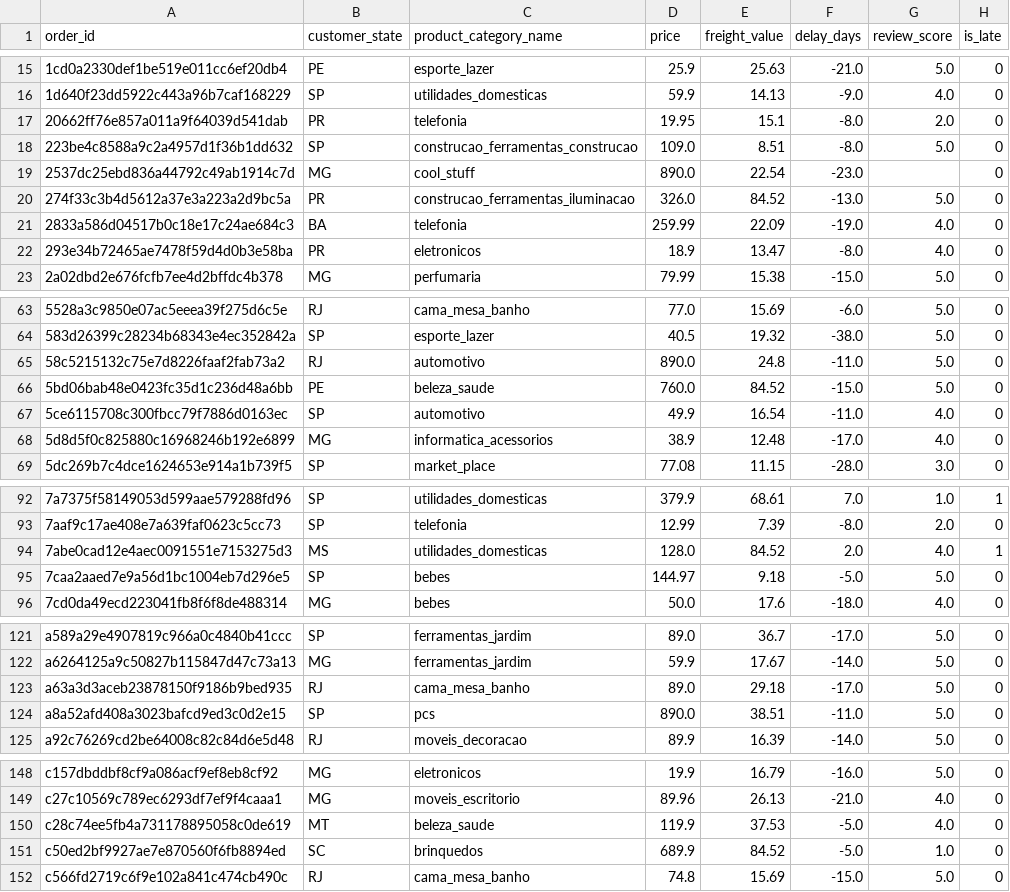
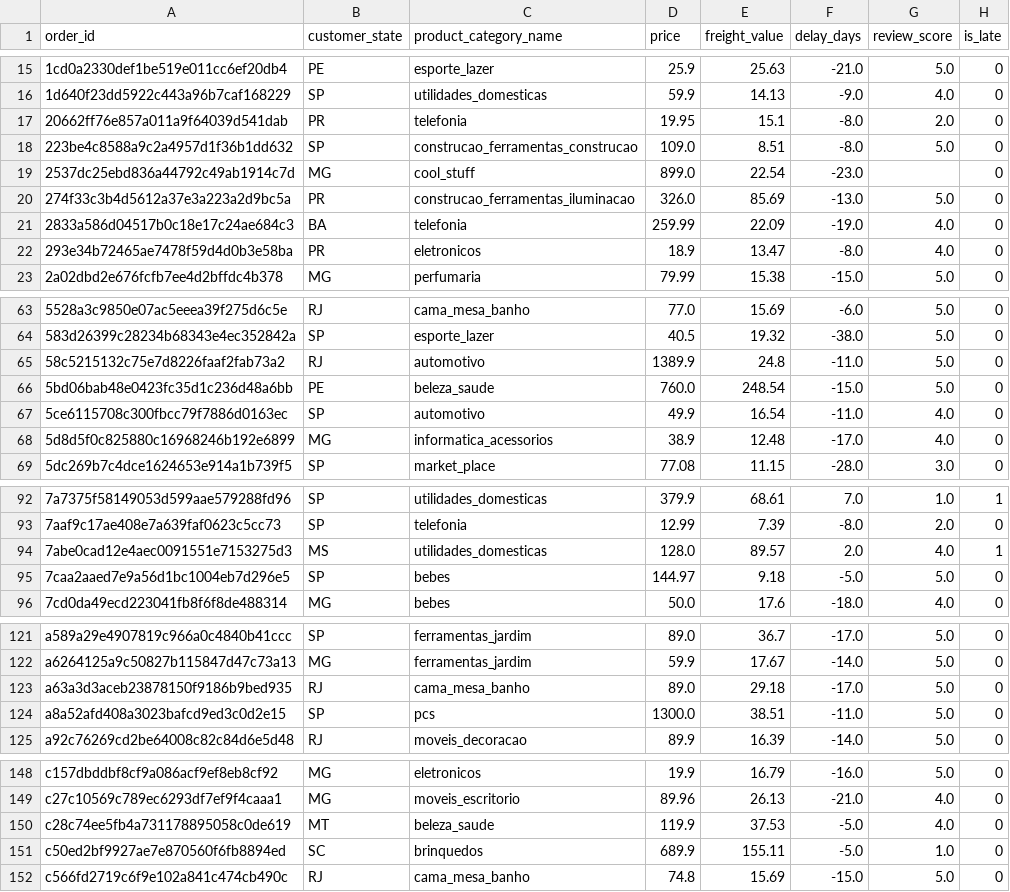
Before and after one commit to EmiyaKiritsugu3/data-minning, a CSV file: docs/assets/data/sample_olist.csv, drawn as a sheet; only a part is shown, gaps mark what is left out; the diff covers the shown part only.

Commit message:
fix(olist): group split, raw totals, null-delay flag, re-executed

```diff
--- a/docs/assets/data/sample_olist.csv
+++ b/docs/assets/data/sample_olist.csv
@@ -18,4 +18,4 @@ order_id,customer_state,product_category_name,price,freight_value,delay_days,rev
 223be4c8588a9c2a4957d1f36b1dd632,SP,construcao_ferramentas_construcao,109.0,8.51,-8.0,5.0,0
-2537dc25ebd836a44792c49ab1914c7d,MG,cool_stuff,890.0,22.54,-23.0,,0
-274f33c3b4d5612a37e3a223a2d9bc5a,PR,construcao_ferramentas_iluminacao,326.0,84.52,-13.0,5.0,0
+2537dc25ebd836a44792c49ab1914c7d,MG,cool_stuff,899.0,22.54,-23.0,,0
+274f33c3b4d5612a37e3a223a2d9bc5a,PR,construcao_ferramentas_iluminacao,326.0,85.69,-13.0,5.0,0
 2833a586d04517b0c18e17c24ae684c3,BA,telefonia,259.99,22.09,-19.0,4.0,0
@@ -64,4 +64,4 @@ order_id,customer_state,product_category_name,price,freight_value,delay_days,rev
 583d26399c28234b68343e4ec352842a,SP,esporte_lazer,40.5,19.32,-38.0,5.0,0
-58c5215132c75e7d8226faaf2fab73a2,RJ,automotivo,890.0,24.8,-11.0,5.0,0
-5bd06bab48e0423fc35d1c236d48a6bb,PE,beleza_saude,760.0,84.52,-15.0,5.0,0
+58c5215132c75e7d8226faaf2fab73a2,RJ,automotivo,1389.9,24.8,-11.0,5.0,0
+5bd06bab48e0423fc35d1c236d48a6bb,PE,beleza_saude,760.0,248.54,-15.0,5.0,0
 5ce6115708c300fbcc79f7886d0163ec,SP,automotivo,49.9,16.54,-11.0,4.0,0
@@ -93,3 +93,3 @@ order_id,customer_state,product_category_name,price,freight_value,delay_days,rev
 7aaf9c17ae408e7a639faf0623c5cc73,SP,telefonia,12.99,7.39,-8.0,2.0,0
-7abe0cad12e4aec0091551e7153275d3,MS,utilidades_domesticas,128.0,84.52,2.0,4.0,1
+7abe0cad12e4aec0091551e7153275d3,MS,utilidades_domesticas,128.0,89.57,2.0,4.0,1
 7caa2aaed7e9a56d1bc1004eb7d296e5,SP,bebes,144.97,9.18,-5.0,5.0,0
@@ -123,3 +123,3 @@ a6264125a9c50827b115847d47c73a13,MG,ferramentas_jardim,59.9,17.67,-14.0,5.0,0
 a63a3d3aceb23878150f9186b9bed935,RJ,cama_mesa_banho,89.0,29.18,-17.0,5.0,0
-a8a52afd408a3023bafcd9ed3c0d2e15,SP,pcs,890.0,38.51,-11.0,5.0,0
+a8a52afd408a3023bafcd9ed3c0d2e15,SP,pcs,1300.0,38.51,-11.0,5.0,0
 a92c76269cd2be64008c82c84d6e5d48,RJ,moveis_decoracao,89.9,16.39,-14.0,5.0,0
@@ -150,3 +150,3 @@ c27c10569c789ec6293df7ef9f4caaa1,MG,moveis_escritorio,89.96,26.13,-21.0,4.0,0
 c28c74ee5fb4a731178895058c0de619,MT,beleza_saude,119.9,37.53,-5.0,4.0,0
-c50ed2bf9927ae7e870560f6fb8894ed,SC,brinquedos,689.9,84.52,-5.0,1.0,0
+c50ed2bf9927ae7e870560f6fb8894ed,SC,brinquedos,689.9,155.11,-5.0,1.0,0
 c566fd2719c6f9e102a841c474cb490c,RJ,cama_mesa_banho,74.8,15.69,-15.0,5.0,0
```
Also changed, not shown: 1 edited cell elsewhere in this file, 6 other files.
